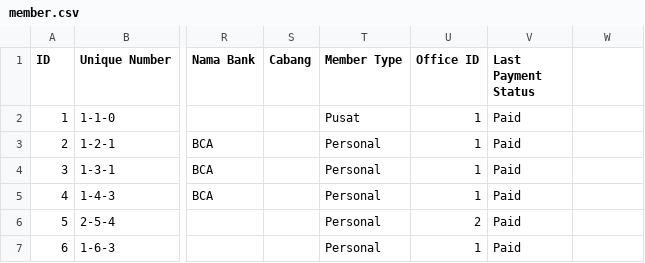
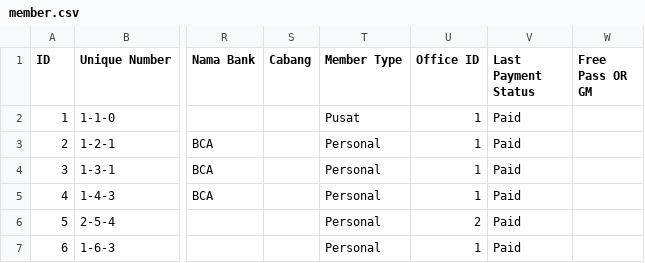
Before and after one commit to fauzanajipray/waters-mlm, a CSV file: storage/app/sample/member.csv, drawn as a sheet; only a part is shown, gaps mark what is left out; the diff names each change by its address in the sheet, - before the commit and + after, or states it on an @@ line.

```diff
--- a/storage/app/sample/member.csv
+++ b/storage/app/sample/member.csv
-W1: (empty)
+W1: Free Pass OR GM
```
Also changed, not shown: 6 other files.
